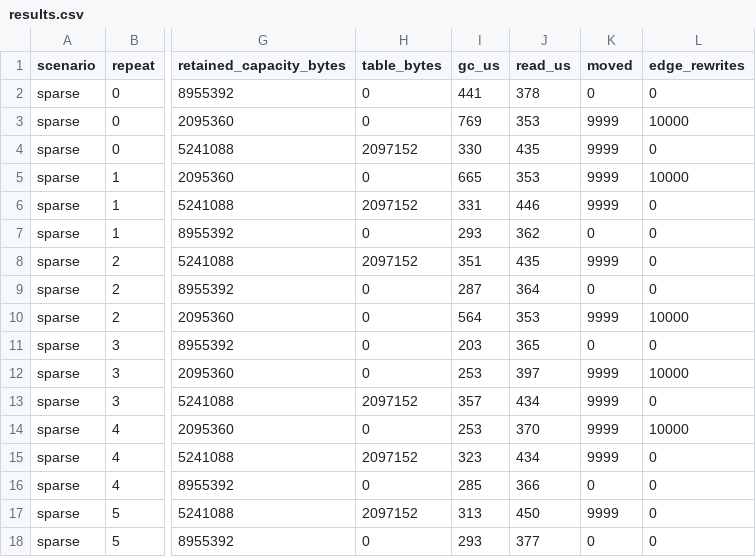
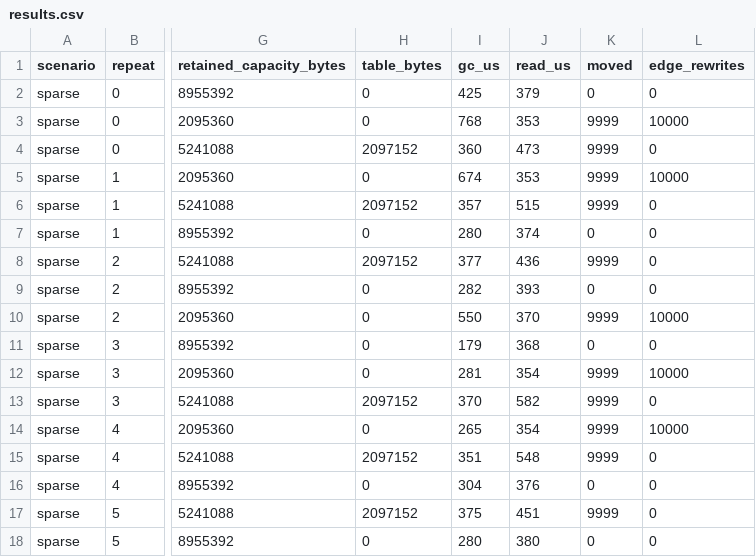
Before and after one commit to santiago-medina/mwr-benchmarks, a CSV file: gc-lab/results.csv, drawn as a sheet; only a part is shown, gaps mark what is left out; the diff covers the shown part only; the diff names each change by its address in the sheet, - before the commit and + after, or states it on an @@ line.

```diff
--- a/gc-lab/results.csv
+++ b/gc-lab/results.csv
-I2 (gc_us): 441
+I2 (gc_us): 425
-J2 (read_us): 378
+J2 (read_us): 379
-I3 (gc_us): 769
+I3 (gc_us): 768
-I4 (gc_us): 330
+I4 (gc_us): 360
-J4 (read_us): 435
+J4 (read_us): 473
-I5 (gc_us): 665
+I5 (gc_us): 674
-I6 (gc_us): 331
+I6 (gc_us): 357
-J6 (read_us): 446
+J6 (read_us): 515
-I7 (gc_us): 293
+I7 (gc_us): 280
-J7 (read_us): 362
+J7 (read_us): 374
-I8 (gc_us): 351
+I8 (gc_us): 377
-J8 (read_us): 435
+J8 (read_us): 436
-I9 (gc_us): 287
+I9 (gc_us): 282
-J9 (read_us): 364
+J9 (read_us): 393
-I10 (gc_us): 564
+I10 (gc_us): 550
-J10 (read_us): 353
+J10 (read_us): 370
-I11 (gc_us): 203
+I11 (gc_us): 179
-J11 (read_us): 365
+J11 (read_us): 368
-I12 (gc_us): 253
+I12 (gc_us): 281
-J12 (read_us): 397
+J12 (read_us): 354
-I13 (gc_us): 357
+I13 (gc_us): 370
-J13 (read_us): 434
+J13 (read_us): 582
-I14 (gc_us): 253
+I14 (gc_us): 265
-J14 (read_us): 370
+J14 (read_us): 354
-I15 (gc_us): 323
+I15 (gc_us): 351
-J15 (read_us): 434
+J15 (read_us): 548
-I16 (gc_us): 285
+I16 (gc_us): 304
-J16 (read_us): 366
+J16 (read_us): 376
-I17 (gc_us): 313
+I17 (gc_us): 375
-J17 (read_us): 450
+J17 (read_us): 451
-I18 (gc_us): 293
+I18 (gc_us): 280
-J18 (read_us): 377
+J18 (read_us): 380
```
Also changed, not shown: 73 edited cells elsewhere in this file, 8 other files.
